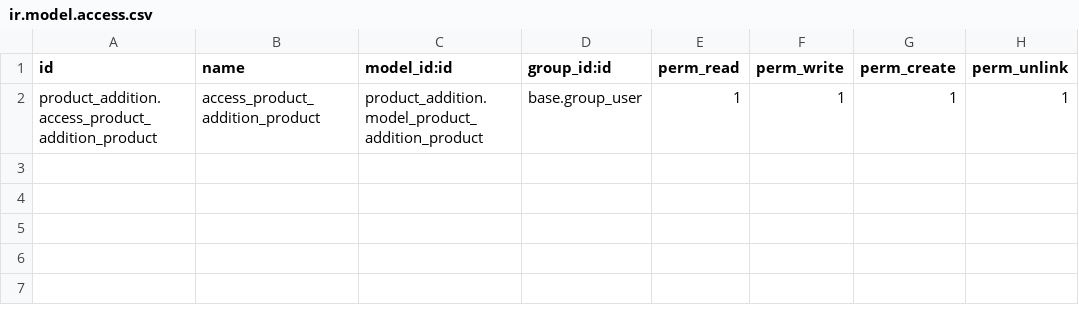
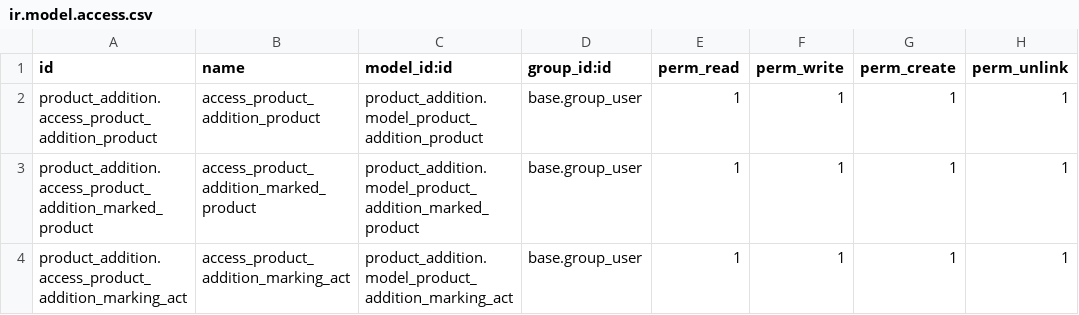
Before and after one commit to esfiro4ka/odoo_product_marking, a CSV file: addons/product_addition/security/ir.model.access.csv, drawn as a sheet; the diff names each change by its address in the sheet, - before the commit and + after, or states it on an @@ line.

Commit message:
add marking act

```diff
--- a/addons/product_addition/security/ir.model.access.csv
+++ b/addons/product_addition/security/ir.model.access.csv
+row 3: product_addition.access_product_addition_marked_product | access_product_addition_marked_product | product_addition.model_product_addition_marked_product | base.group_user | 1 | 1 | 1 | 1
+row 4: product_addition.access_product_addition_marking_act | access_product_addition_marking_act | product_addition.model_product_addition_marking_act | base.group_user | 1 | 1 | 1 | 1
```
Also changed, not shown: 6 other files.
